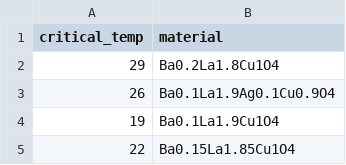
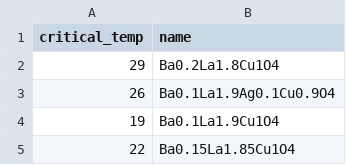
Before and after one commit to sylphrena0/classe, a CSV file: data/supercon_dataset_sim.csv, drawn as a sheet; only a part is shown.

Commit message:
changed comp name

```diff
--- a/data/supercon_dataset_sim.csv
+++ b/data/supercon_dataset_sim.csv
@@ -1,2 +1,2 @@
-critical_temp,material
+critical_temp,name
 29,Ba0.2La1.8Cu1O4
```
